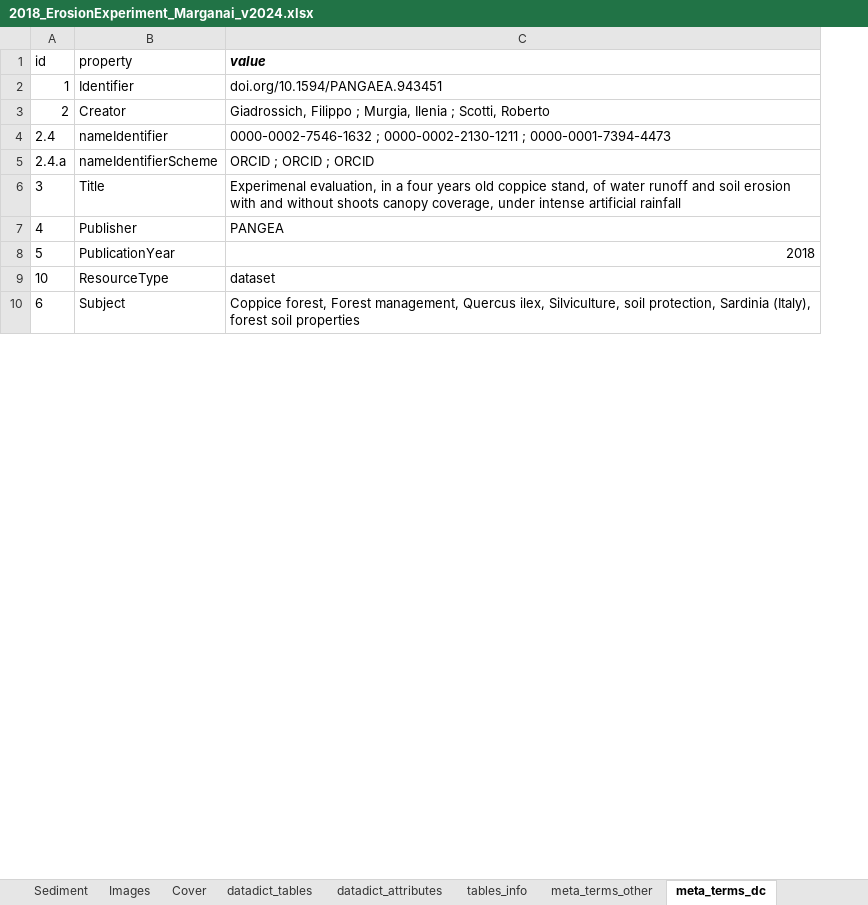
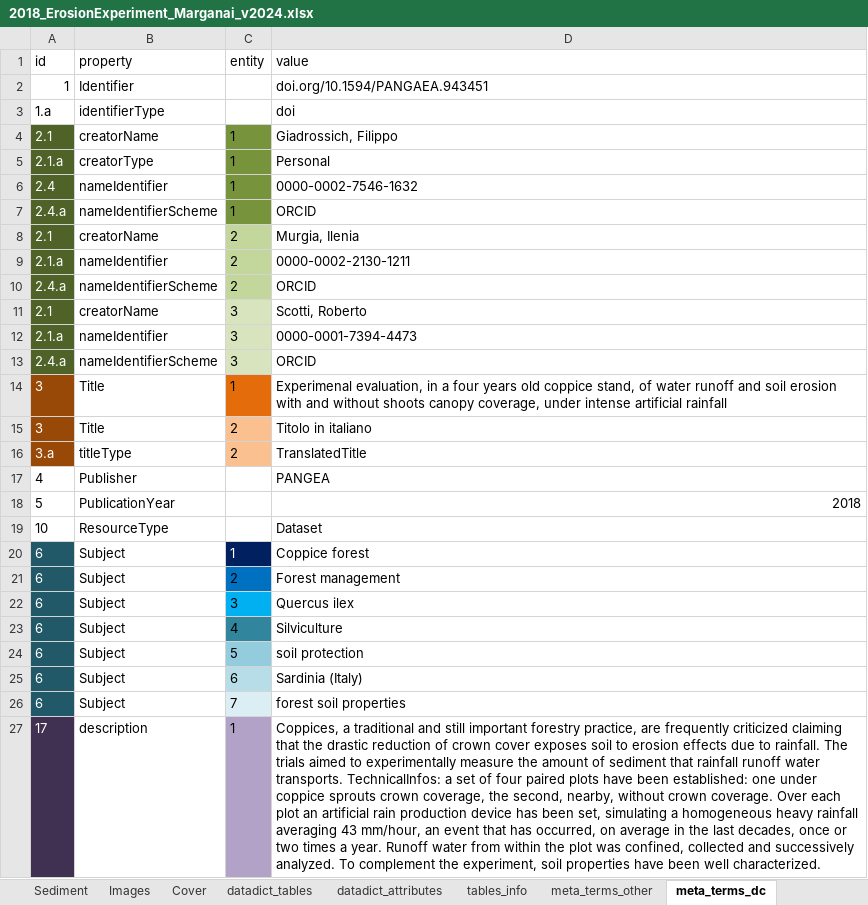
Before and after one commit to EtlcT/MILETO_enhancingFAIRness, an Excel workbook: data/2018_ErosionExperiment_Marganai_v2024.xlsx, sheet meta_terms_dc, drawn as a sheet; only a part is shown; values as stored, in another font and other column widths than the file's, no borders; removed rows and columns are numbered as before the commit, all else as after; the diff covers the shown part only; the diff names each change by its address in the sheet, - before the commit and + after, or states it on an @@ line.

Commit message:
FIX #167, 2018_ErosionExperiment_Marganai_v2024.xlsx demonstrate solution of storing datacite metadata terms and values

```diff
--- a/data/2018_ErosionExperiment_Marganai_v2024.xlsx (sheet meta_terms_dc)
+++ b/data/2018_ErosionExperiment_Marganai_v2024.xlsx (sheet meta_terms_dc)
+column C (entity), rows 6-7: 1 | 1; row 14: 1; row 26: 7
@@ D1 bold: on → off, italic: on → off @@
-row 3: 2 | Creator | Giadrossich, Filippo ; Murgia, Ilenia ; Scotti, Roberto
+row 3: 1.a | identifierType |  | doi
+row 4: 2.1 | creatorName | 1 | Giadrossich, Filippo
+row 5: 2.1.a | creatorType | 1 | Personal
@@ A6:A7 text colour: black → #FFFFFF, fill: none → #4F6228 @@
-D6 (value): 0000-0002-7546-1632 ; 0000-0002-2130-1211 ; 0000-0001-7394-4473
+D6 (value): 0000-0002-7546-1632
-D7 (value): ORCID ; ORCID ; ORCID
+D7 (value): ORCID
+row 8: 2.1 | creatorName | 2 | Murgia, Ilenia
+row 9: 2.1.a | nameIdentifier | 2 | 0000-0002-2130-1211
+row 10: 2.4.a | nameIdentifierScheme | 2 | ORCID
+row 11: 2.1 | creatorName | 3 | Scotti, Roberto
+row 12: 2.1.a | nameIdentifier | 3 | 0000-0001-7394-4473
+row 13: 2.4.a | nameIdentifierScheme | 3 | ORCID
@@ A14 text colour: black → #FFFFFF, fill: none → #984807 @@
+row 15: 3 | Title | 2 | Titolo in italiano
+row 16: 3.a | titleType | 2 | TranslatedTitle
-D19 (value): dataset
+D19 (value): Dataset
+row 20: 6 | Subject | 1 | Coppice forest
+row 21: 6 | Subject | 2 | Forest management
+row 22: 6 | Subject | 3 | Quercus ilex
+row 23: 6 | Subject | 4 | Silviculture
+row 24: 6 | Subject | 5 | soil protection
+row 25: 6 | Subject | 6 | Sardinia (Italy)
@@ A26 fill: none → #215968, text colour: black → #FFFFFF @@
-D26 (value): Coppice forest, Forest management, Quercus ilex, Silviculture, soil protection, Sardinia (Italy), forest soil…
+D26 (value): forest soil…
+row 27: 17 | description | 1 | Coppices, a traditional and still important forestry practice, are frequently criticized claiming that the drastic reduction of crown cover exposes soil to erosion effects due to rainfall. The trials aimed to experimentally measure the amount of sediment that rainfall runoff water transports. TechnicalInfos: a set of four paired plots have been established: one under coppice sprouts crown coverage, the second, nearby, without crown coverage. Over each plot an artificial rain production device has been set, simulating a homogeneous heavy rainfall averaging 43 mm/hour, an event that has occurred, on average in the last decades, once or two times a year. Runoff water from within the plot was confined, collected and successively analyzed. To complement the experiment, soil properties have been well characterized.
```
Also changed, not shown: 1 edited cell and cell formats elsewhere in this sheet, sheet datadict_tables, 1 other file.
